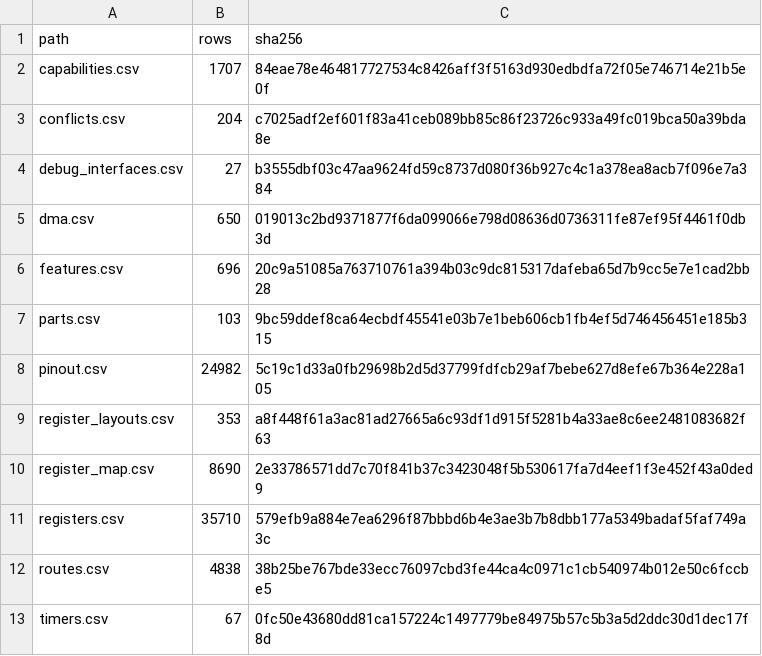
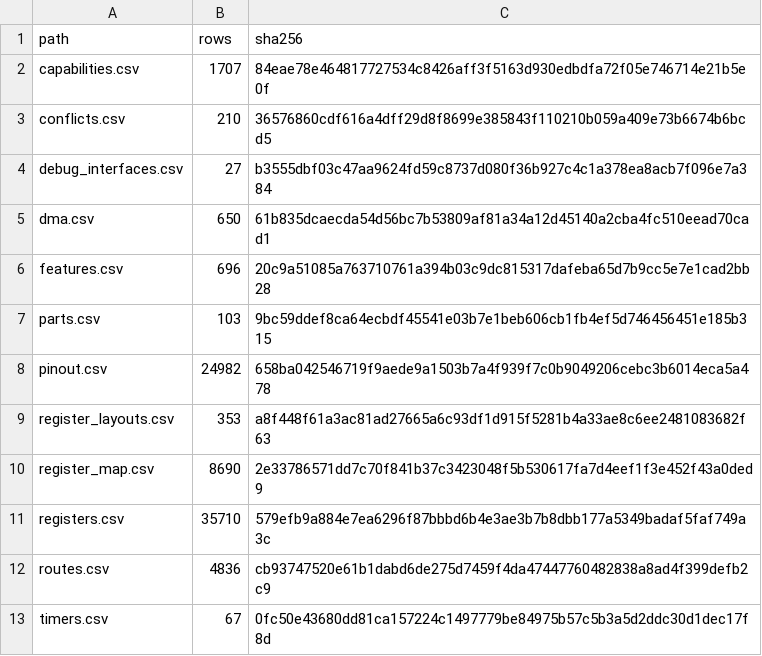
Before and after one commit to ch32-riscv-ug/ch32-device-data, a CSV file: index/manifest.csv, drawn as a sheet.

```diff
--- a/index/manifest.csv
+++ b/index/manifest.csv
@@ -2,8 +2,8 @@ path,rows,sha256
 capabilities.csv,1707,84eae78e464817727534c8426aff3f5163d930edbdfa72f05e746714e21b5e0f
-conflicts.csv,204,c7025adf2ef601f83a41ceb089bb85c86f23726c933a49fc019bca50a39bda8e
+conflicts.csv,210,36576860cdf616a4dff29d8f8699e385843f110210b059a409e73b6674b6bcd5
 debug_interfaces.csv,27,b3555dbf03c47aa9624fd59c8737d080f36b927c4c1a378ea8acb7f096e7a384
-dma.csv,650,019013c2bd9371877f6da099066e798d08636d0736311fe87ef95f4461f0db3d
+dma.csv,650,61b835dcaecda54d56bc7b53809af81a34a12d45140a2cba4fc510eead70cad1
 features.csv,696,20c9a51085a763710761a394b03c9dc815317dafeba65d7b9cc5e7e1cad2bb28
 parts.csv,103,9bc59ddef8ca64ecbdf45541e03b7e1beb606cb1fb4ef5d746456451e185b315
-pinout.csv,24982,5c19c1d33a0fb29698b2d5d37799fdfcb29af7bebe627d8efe67b364e228a105
+pinout.csv,24982,658ba042546719f9aede9a1503b7a4f939f7c0b9049206cebc3b6014eca5a478
 register_layouts.csv,353,a8f448f61a3ac81ad27665a6c93df1d915f5281b4a33ae8c6ee2481083682f63
@@ -11,3 +11,3 @@ register_map.csv,8690,2e33786571dd7c70f841b37c3423048f5b530617fa7d4eef1f3e452f43
 registers.csv,35710,579efb9a884e7ea6296f87bbbd6b4e3ae3b7b8dbb177a5349badaf5faf749a3c
-routes.csv,4838,38b25be767bde33ecc76097cbd3fe44ca4c0971c1cb540974b012e50c6fccbe5
+routes.csv,4836,cb93747520e61b1dabd6de275d7459f4da47447760482838a8ad4f399defb2c9
 timers.csv,67,0fc50e43680dd81ca157224c1497779be84975b57c5b3a5d2ddc30d1dec17f8d
```
Also changed, not shown: catalog/sources.csv, evidence/option_byte_fields.csv, 32 other files.
